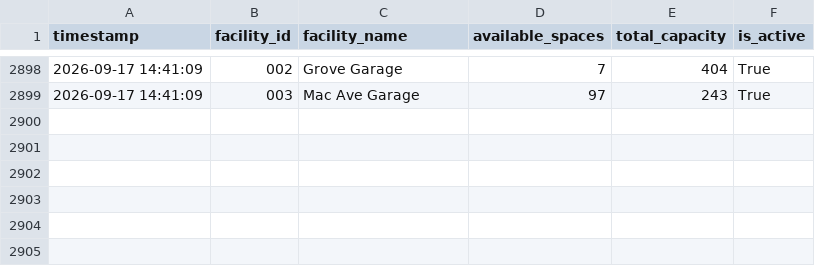
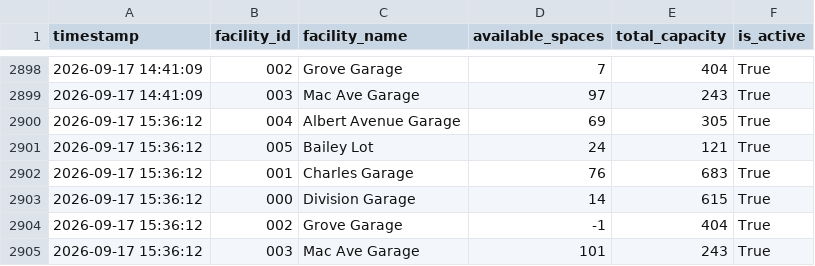
Before and after one commit to grechkev-eng/east-lansing-parking-logger, a CSV file: parking_data.csv, drawn as a sheet; only a part is shown, gaps mark what is left out.

```diff
--- a/parking_data.csv
+++ b/parking_data.csv
@@ -2899 +2899,7 @@ timestamp,facility_id,facility_name,available_spaces,total_capacity,is_active
 2026-09-17 14:41:09,003,Mac Ave Garage,97,243,True
+2026-09-17 15:36:12,004,Albert Avenue Garage,69,305,True
+2026-09-17 15:36:12,005,Bailey Lot,24,121,True
+2026-09-17 15:36:12,001,Charles Garage,76,683,True
+2026-09-17 15:36:12,000,Division Garage,14,615,True
+2026-09-17 15:36:12,002,Grove Garage,-1,404,True
+2026-09-17 15:36:12,003,Mac Ave Garage,101,243,True
```
